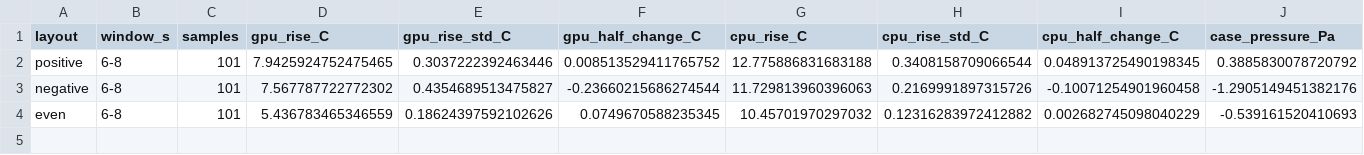
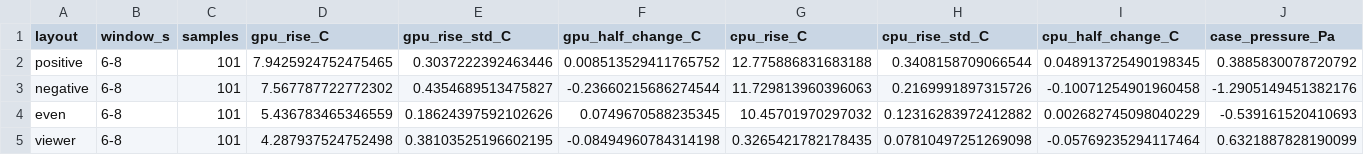
Before and after one commit to InviscidAI/OpenfoamCases, a CSV file: cases/pcCaseAirflow/results/summary.csv, drawn as a sheet; only a part is shown; rows hold the shown columns only; the diff names each change by its address in the sheet, - before the commit and + after, or states it on an @@ line.

```diff
--- a/cases/pcCaseAirflow/results/summary.csv
+++ b/cases/pcCaseAirflow/results/summary.csv
+row 5: viewer | 6-8 | 101 | 4.287937524752498 | 0.38103525196602195 | -0.08494960784314198 | 0.3265421782178435 | 0.07810497251269098 | -0.05769235294117464 | 0.6321887828190099
```
Also changed, not shown: 17 other files.
